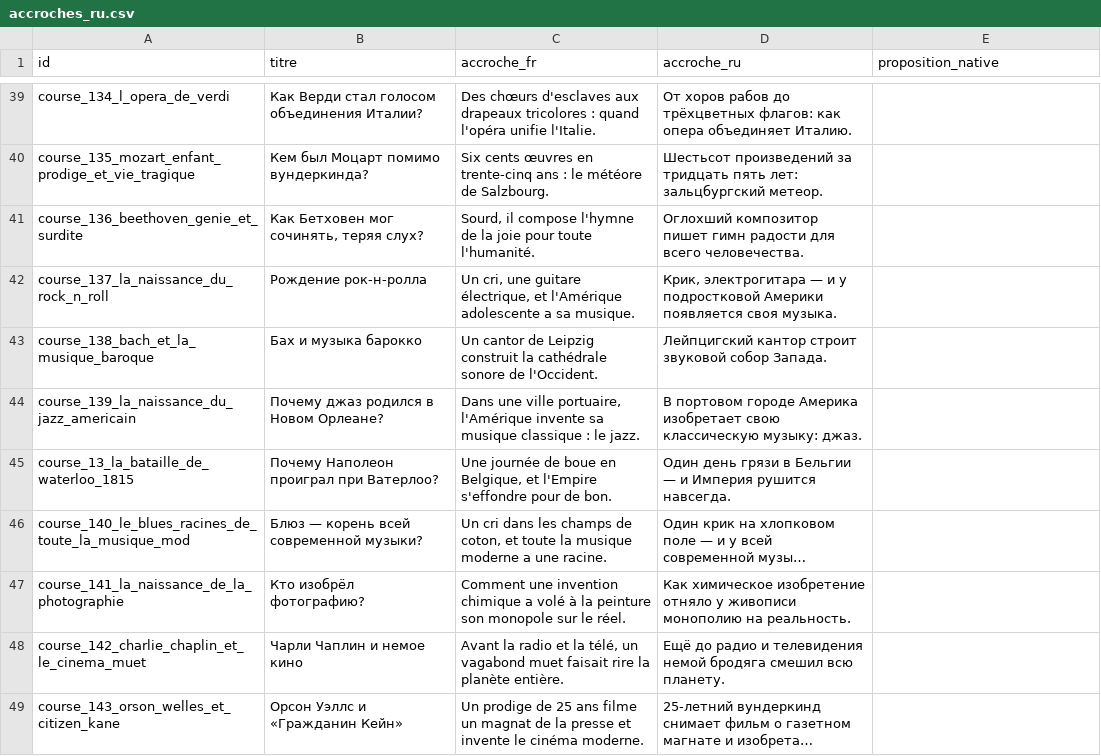
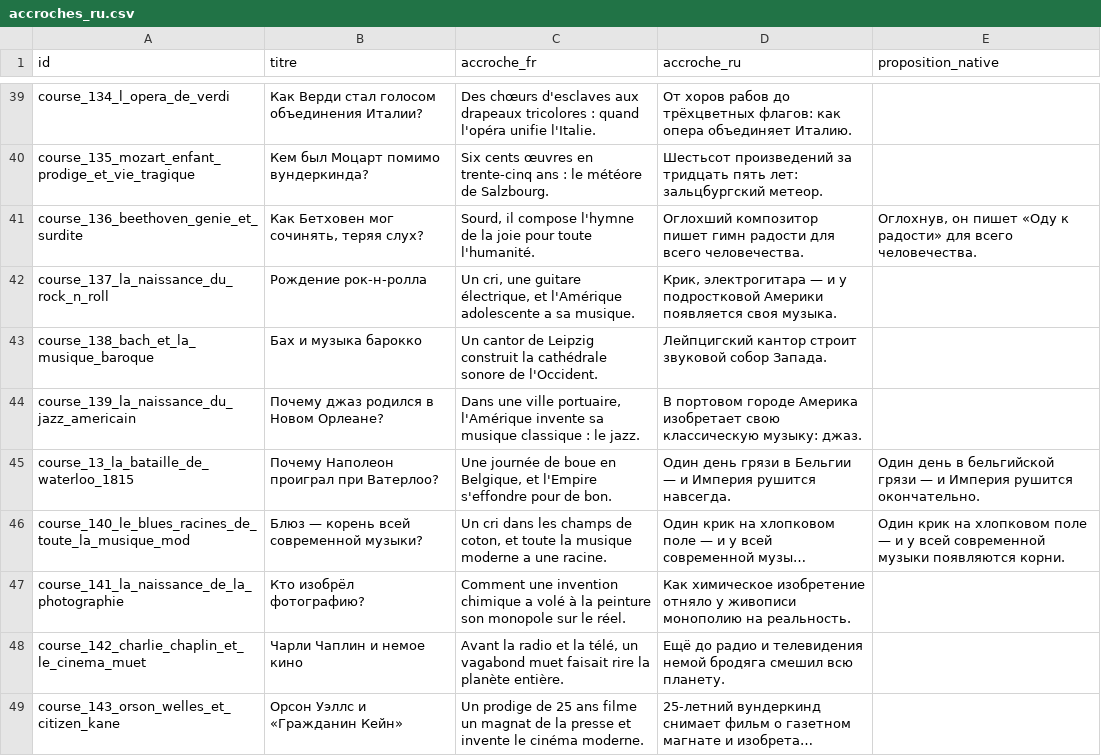
Before and after one commit to adrienmrtn/rork-sophia-755, a CSV file: docs/relecture-accroches/accroches_ru.csv, drawn as a sheet; only a part is shown, gaps mark what is left out; long unchanged cells end in …; the diff covers the shown part only; the diff names each change by its address in the sheet, - before the commit and + after, or states it on an @@ line.

```diff
--- a/docs/relecture-accroches/accroches_ru.csv
+++ b/docs/relecture-accroches/accroches_ru.csv
-E41 (proposition_native): (empty)
+E41 (proposition_native): Оглохнув, он пишет «Оду к радости» для всего человечества.
-E45 (proposition_native): (empty)
+E45 (proposition_native): Один день в бельгийской грязи — и Империя рушится окончательно.
-E46 (proposition_native): (empty)
+E46 (proposition_native): Один крик на хлопковом поле — и у всей современной музыки появляются корни.
```
Also changed, not shown: 34 edited cells elsewhere in this file, docs/relecture-accroches/accroches_pt.csv.
